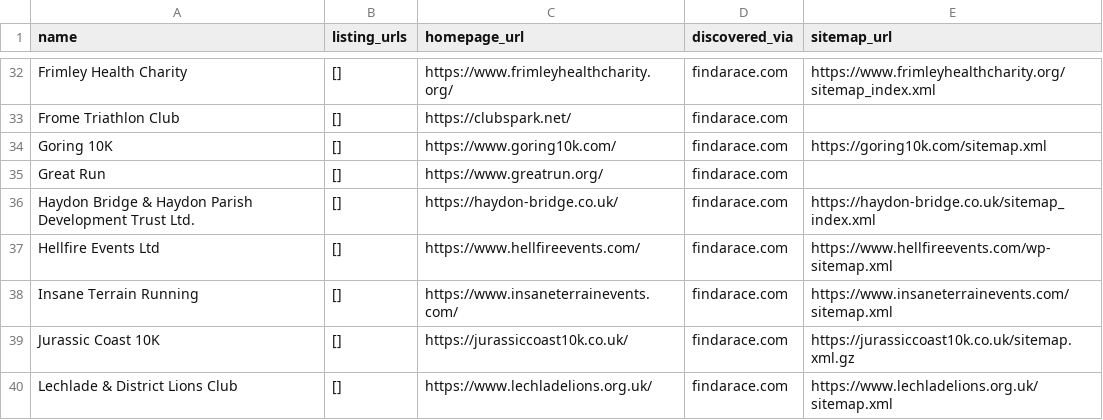
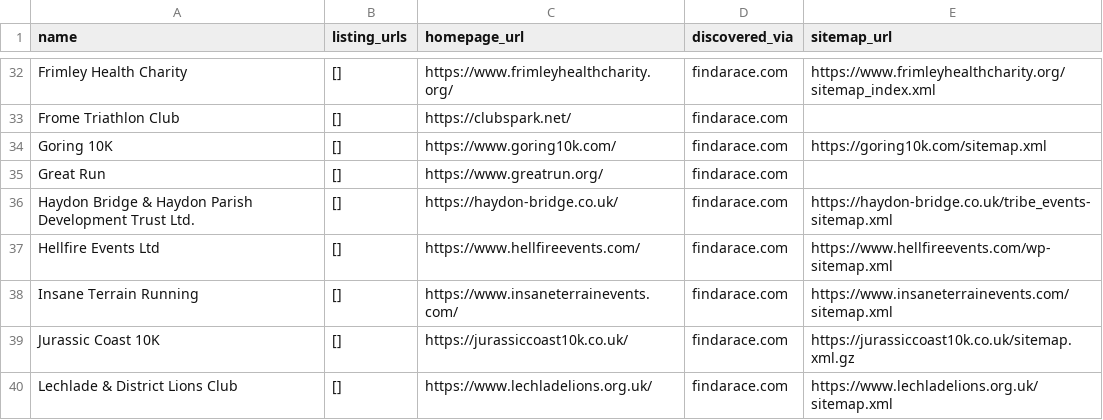
Before and after one commit to eliudio/crawl4ai-project, a CSV file: src/tools/data/organisers_seed.csv, drawn as a sheet; only a part is shown, gaps mark what is left out.

```diff
--- a/src/tools/data/organisers_seed.csv
+++ b/src/tools/data/organisers_seed.csv
@@ -35,3 +35,3 @@ Goring 10K,[],https://www.goring10k.com/,findarace.com,https://goring10k.com/sit
 Great Run,[],https://www.greatrun.org/,findarace.com,
-Haydon Bridge & Haydon Parish Development Trust Ltd.,[],https://haydon-bridge.co.uk/,findarace.com,https://haydon-bridge.co.uk/sitemap_index.xml
+Haydon Bridge & Haydon Parish Development Trust Ltd.,[],https://haydon-bridge.co.uk/,findarace.com,https://haydon-bridge.co.uk/tribe_events-sitemap.xml
 Hellfire Events Ltd,[],https://www.hellfireevents.com/,findarace.com,https://www.hellfireevents.com/wp-sitemap.xml
```
Also changed, not shown: 3 other files.
